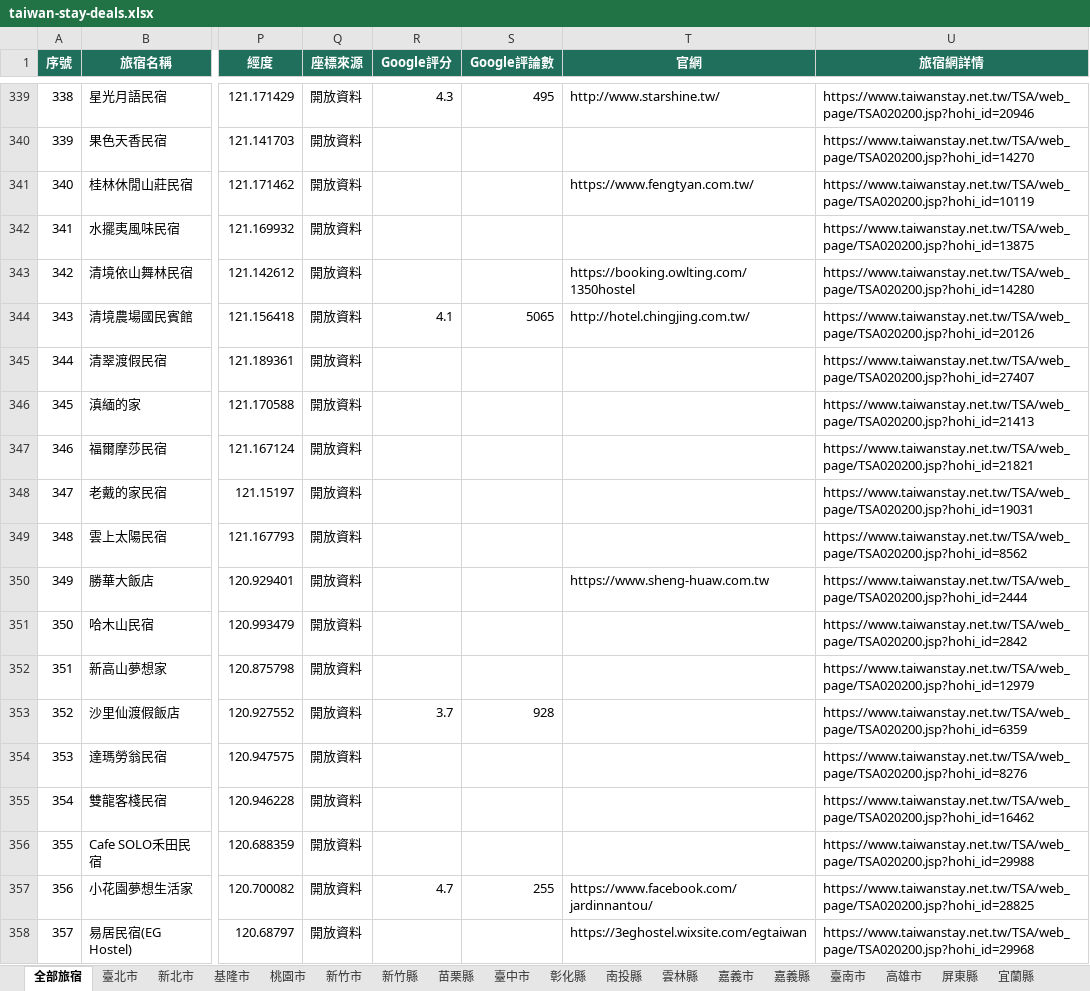
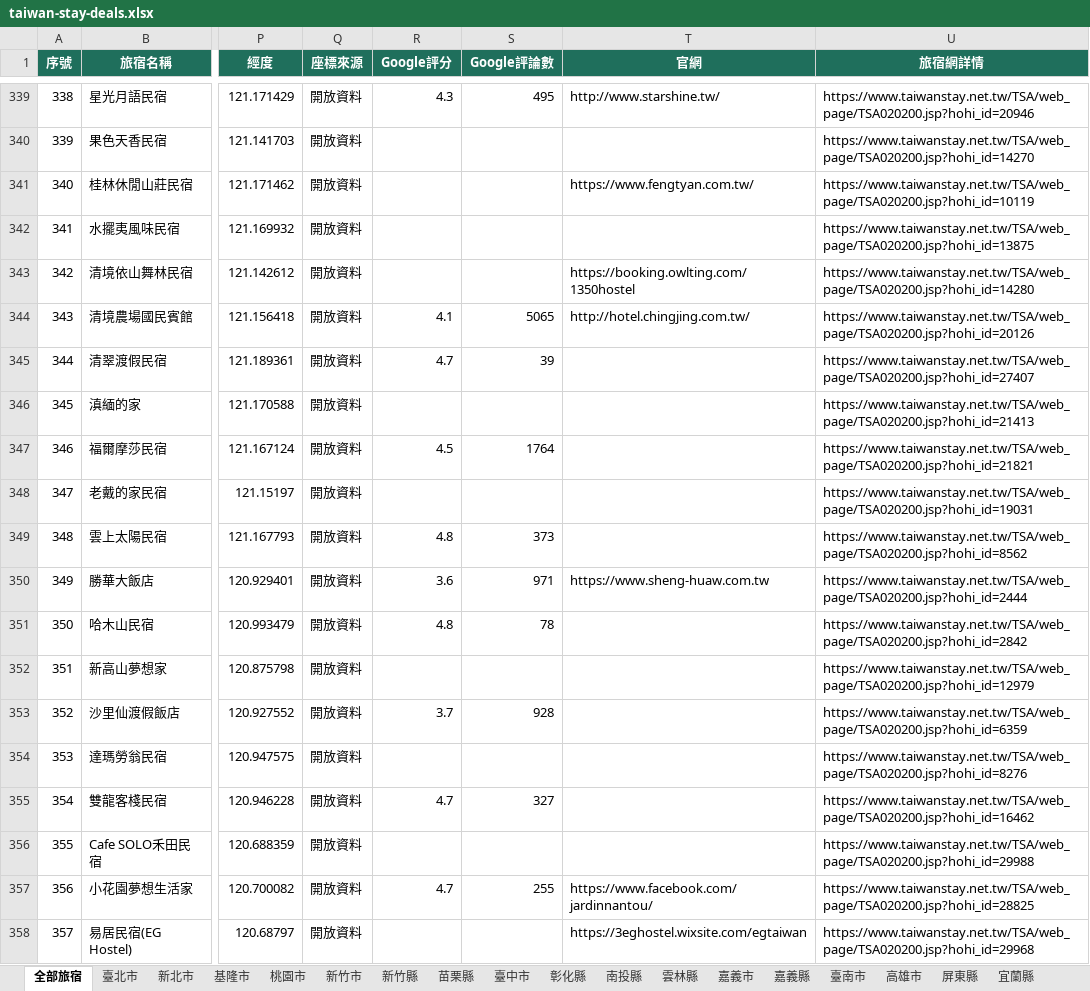
Before and after one commit to sky919247us/taiwan-stay-deals, an Excel workbook: public/data/downloads/taiwan-stay-deals.xlsx, sheet 全部旅宿, drawn as a sheet; only a part is shown, gaps mark what is left out; values as stored, in another font and other column widths than the file's, no borders; the diff covers the shown part only; the diff names each change by its address in the sheet, - before the commit and + after, or states it on an @@ line.

```diff
--- a/public/data/downloads/taiwan-stay-deals.xlsx (sheet 全部旅宿)
+++ b/public/data/downloads/taiwan-stay-deals.xlsx (sheet 全部旅宿)
-R345 (Google評分): (empty)
+R345 (Google評分): 4.7
-S345 (Google評論數): (empty)
+S345 (Google評論數): 39
-R347 (Google評分): (empty)
+R347 (Google評分): 4.5
-S347 (Google評論數): (empty)
+S347 (Google評論數): 1764
-R349 (Google評分): (empty)
+R349 (Google評分): 4.8
-S349 (Google評論數): (empty)
+S349 (Google評論數): 373
-R350 (Google評分): (empty)
+R350 (Google評分): 3.6
-S350 (Google評論數): (empty)
+S350 (Google評論數): 971
-R351 (Google評分): (empty)
+R351 (Google評分): 4.8
-S351 (Google評論數): (empty)
+S351 (Google評論數): 78
-R355 (Google評分): (empty)
+R355 (Google評分): 4.7
-S355 (Google評論數): (empty)
+S355 (Google評論數): 327
```
Also changed, not shown: 576 edited cells elsewhere in this sheet, sheet 南投縣, sheet 高雄市, sheet 宜蘭縣, sheet 臺中市, sheet 臺東縣, sheet 花蓮縣, 15 more sheets, 5 other files.
